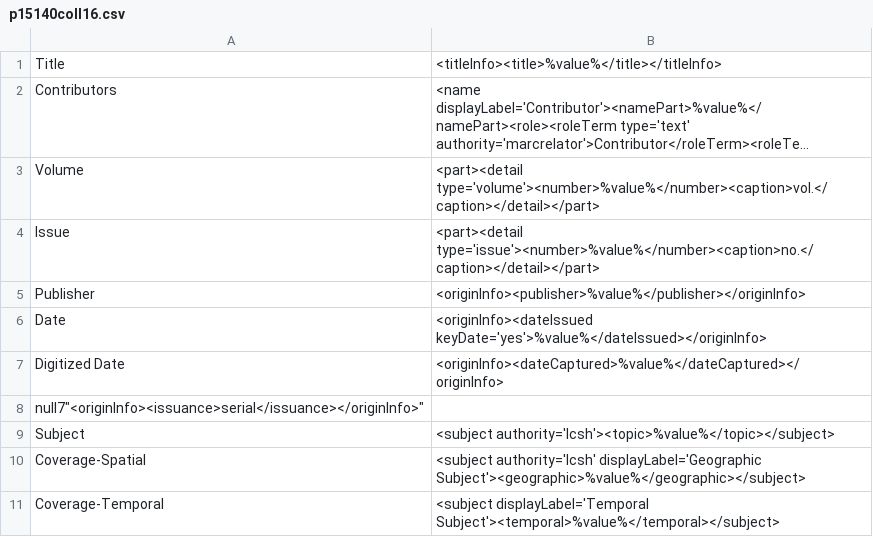
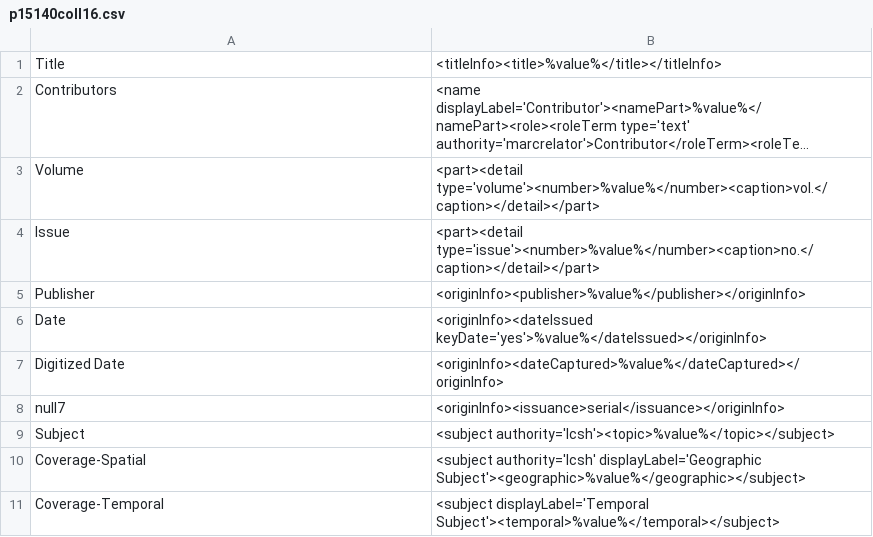
Before and after one commit to rtilla1/mik, a CSV file: extras/lsu/mappings_files/p15140coll16.csv, drawn as a sheet; only a part is shown; long unchanged cells end in …; removed rows and columns are numbered as before the commit, all else as after; the diff names each change by its address in the sheet, - before the commit and + after, or states it on an @@ line.

Commit message:
correcting per revision of p15140coll16

```diff
--- a/extras/lsu/mappings_files/p15140coll16.csv
+++ b/extras/lsu/mappings_files/p15140coll16.csv
-row 8: null7"<originInfo><issuance>serial</issuance></originInfo>"
+row 8: null7 | <originInfo><issuance>serial</issuance></originInfo>
```
